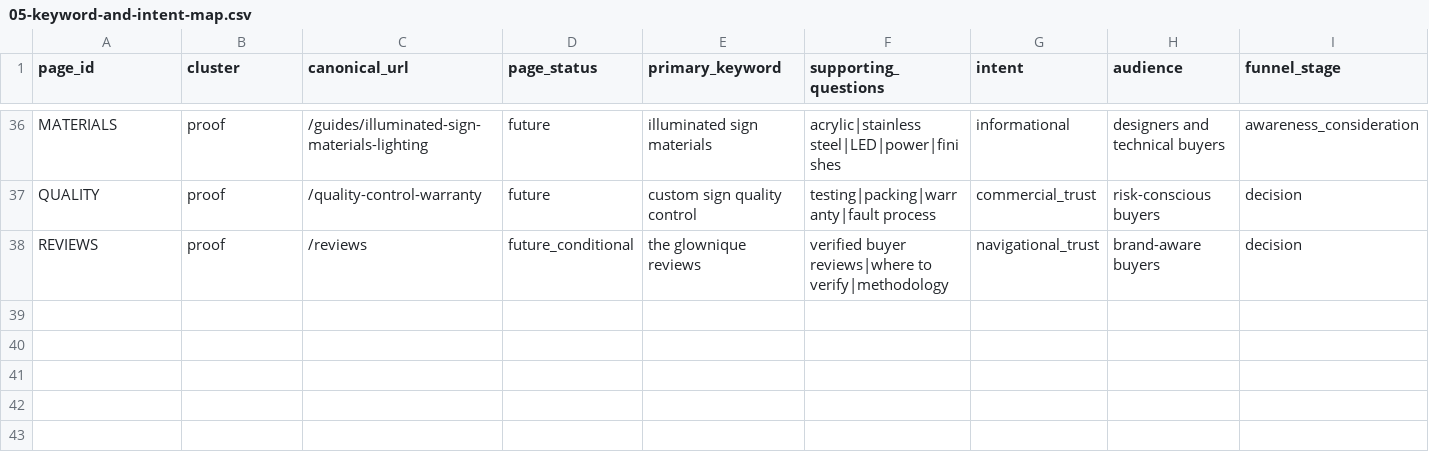
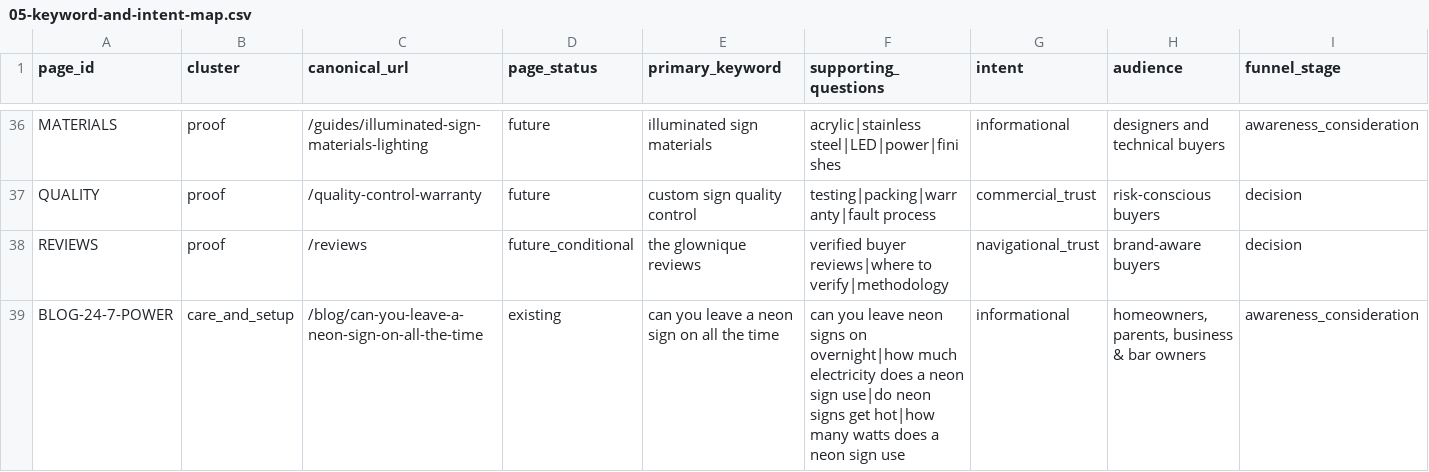
Before and after one commit to Huzaifa4412/theglownique, a CSV file: SEO-Optimization/05-keyword-and-intent-map.csv, drawn as a sheet; only a part is shown, gaps mark what is left out; rows hold the shown columns only; the diff names each change by its address in the sheet, - before the commit and + after, or states it on an @@ line.

```diff
--- a/SEO-Optimization/05-keyword-and-intent-map.csv
+++ b/SEO-Optimization/05-keyword-and-intent-map.csv
+row 39: BLOG-24-7-POWER | care_and_setup | /blog/can-you-leave-a-neon-sign-on-all-the-time | existing | can you leave a neon sign on all the time | can you leave neon signs on overnight|how much electricity does a neon sign use|do neon signs get hot|how many watts does a neon sign use | informational | homeowners, parents, business & bar owners | awareness_consideration
```
Also changed, not shown: SEO-Optimization/master-website-keywords.csv, 15 other files.
